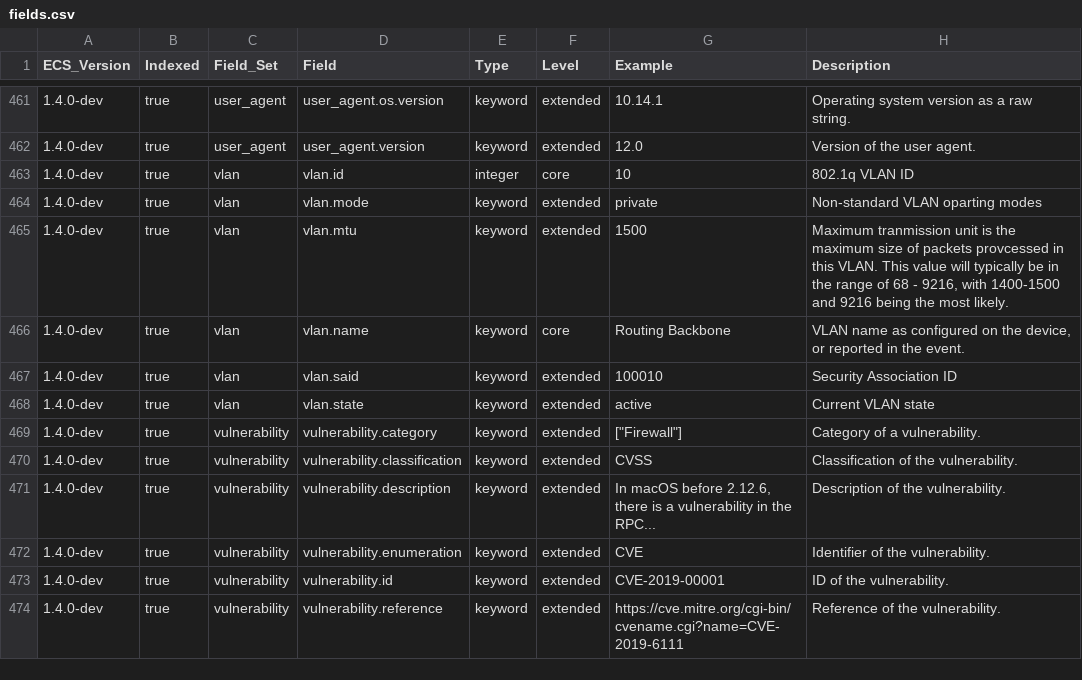
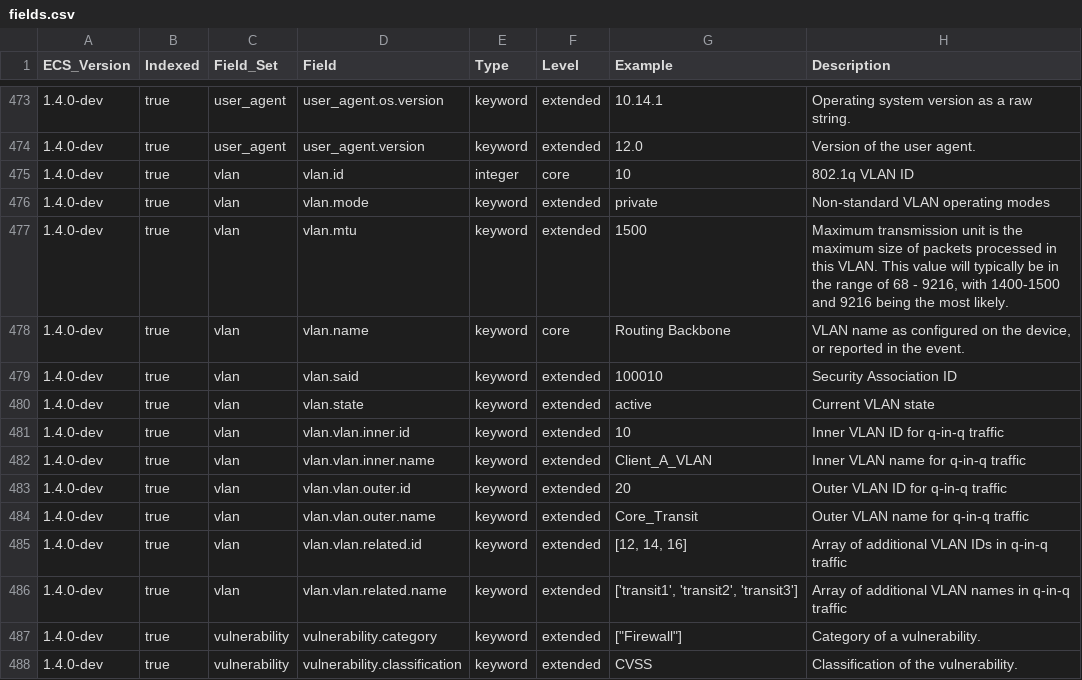
Before and after one commit to elastic/ecs, a CSV file: generated/csv/fields.csv, drawn as a sheet; only a part is shown, gaps mark what is left out; the shorter side is filled out with more unchanged rows; the diff covers the shown part only.

```diff
--- a/generated/csv/fields.csv
+++ b/generated/csv/fields.csv
@@ -463,4 +475,4 @@ ECS_Version,Indexed,Field_Set,Field,Type,Level,Example,Description
 1.4.0-dev,true,vlan,vlan.id,integer,core,10,802.1q VLAN ID
-1.4.0-dev,true,vlan,vlan.mode,keyword,extended,private,Non-standard VLAN oparting modes
-1.4.0-dev,true,vlan,vlan.mtu,keyword,extended,1500,"Maximum tranmission unit is the maximum size of packets provcessed in this VLAN.   This value will typically be in the range of 68 - 9216, with 1400-1500 and 9216 being the most likely."
+1.4.0-dev,true,vlan,vlan.mode,keyword,extended,private,Non-standard VLAN operating modes
+1.4.0-dev,true,vlan,vlan.mtu,keyword,extended,1500,"Maximum transmission unit is the maximum size of packets processed in this VLAN.   This value will typically be in the range of 68 - 9216, with 1400-1500 and 9216 being the most likely."
 1.4.0-dev,true,vlan,vlan.name,keyword,core,Routing Backbone,"VLAN name as configured on the device, or reported in the event."
@@ -468,2 +480,8 @@ ECS_Version,Indexed,Field_Set,Field,Type,Level,Example,Description
 1.4.0-dev,true,vlan,vlan.state,keyword,extended,active,Current VLAN state
+1.4.0-dev,true,vlan,vlan.vlan.inner.id,keyword,extended,10,Inner VLAN ID for q-in-q traffic
+1.4.0-dev,true,vlan,vlan.vlan.inner.name,keyword,extended,Client_A_VLAN,Inner VLAN name for q-in-q traffic
+1.4.0-dev,true,vlan,vlan.vlan.outer.id,keyword,extended,20,Outer VLAN ID for q-in-q traffic
+1.4.0-dev,true,vlan,vlan.vlan.outer.name,keyword,extended,Core_Transit,Outer VLAN name for q-in-q traffic
+1.4.0-dev,true,vlan,vlan.vlan.related.id,keyword,extended,"[12, 14, 16]",Array of additional VLAN IDs in q-in-q traffic
+1.4.0-dev,true,vlan,vlan.vlan.related.name,keyword,extended,"['transit1', 'transit2', 'transit3']",Array of additional VLAN names in q-in-q traffic
 1.4.0-dev,true,vulnerability,vulnerability.category,keyword,extended,"[""Firewall""]",Category of a vulnerability.
```
Also changed, not shown: 12 added rows and 4 edited cells elsewhere in this file, 7 other files.
